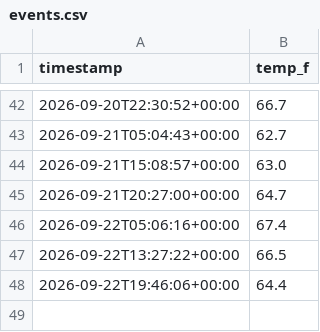
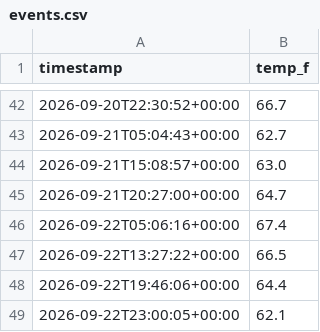
Before and after one commit to bburnett071/web-python, a CSV file: data/events.csv, drawn as a sheet; only a part is shown, gaps mark what is left out.

```diff
--- a/data/events.csv
+++ b/data/events.csv
@@ -48 +48,2 @@ timestamp,temp_f
 2026-09-22T19:46:06+00:00,64.4
+2026-09-22T23:00:05+00:00,62.1
```
Also changed, not shown: 1 other file.
